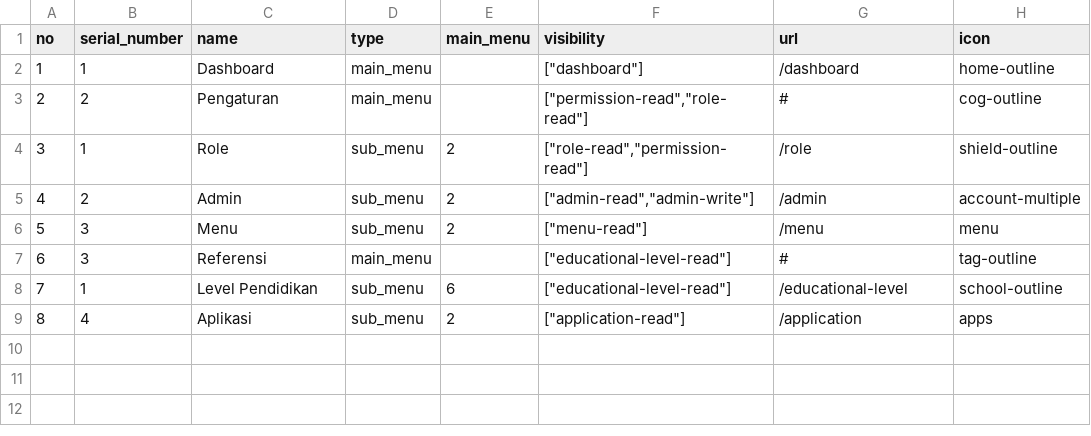
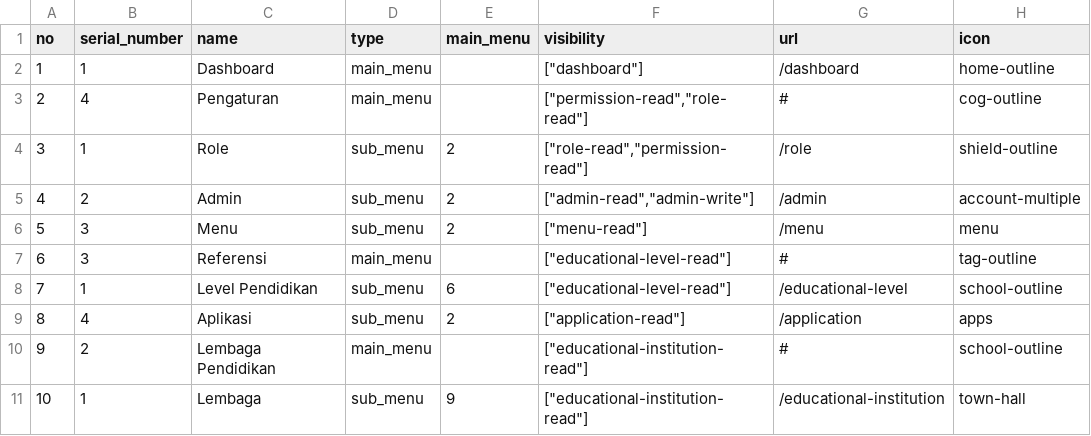
Before and after one commit to hadziqmtqn/ppdb, a CSV file: database/import/menu.csv, drawn as a sheet.

Commit message:
+ educational institution

```diff
--- a/database/import/menu.csv
+++ b/database/import/menu.csv
@@ -2,3 +2,3 @@ no,serial_number,name,type,main_menu,visibility,url,icon
 1,1,Dashboard,main_menu,,"[""dashboard""]",/dashboard,home-outline
-2,2,Pengaturan,main_menu,,"[""permission-read"",""role-read""]",#,cog-outline
+2,4,Pengaturan,main_menu,,"[""permission-read"",""role-read""]",#,cog-outline
 3,1,Role,sub_menu,2,"[""role-read"",""permission-read""]",/role,shield-outline
@@ -9 +9,3 @@ no,serial_number,name,type,main_menu,visibility,url,icon
 8,4,Aplikasi,sub_menu,2,"[""application-read""]",/application,apps
+9,2,Lembaga Pendidikan,main_menu,,"[""educational-institution-read""]",#,school-outline
+10,1,Lembaga,sub_menu,9,"[""educational-institution-read""]",/educational-institution,town-hall
```
Also changed, not shown: database/import/permissions.csv, 8 other files.
